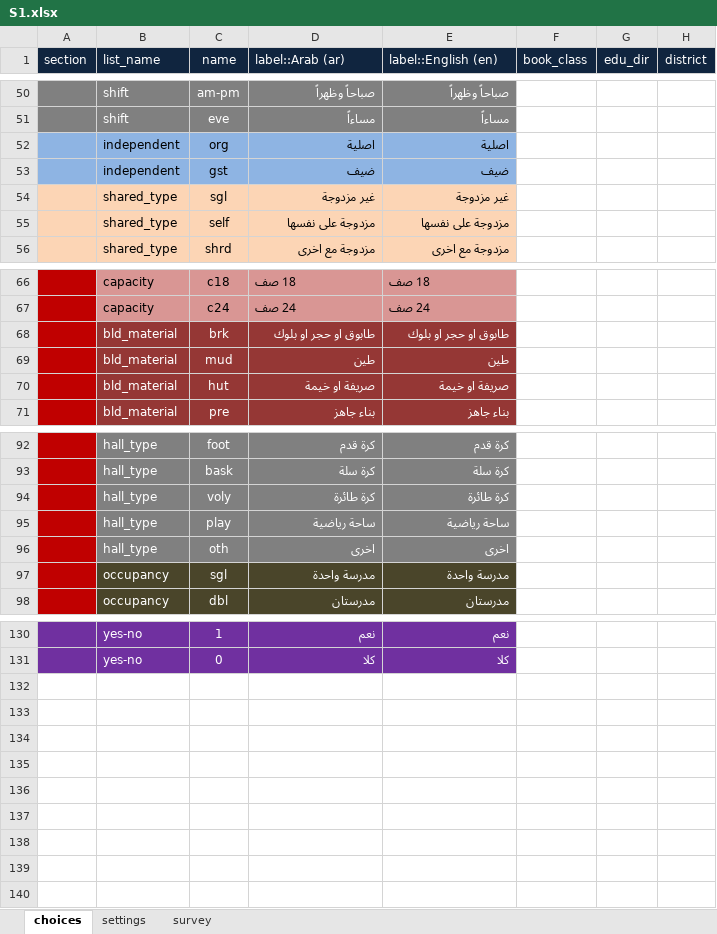
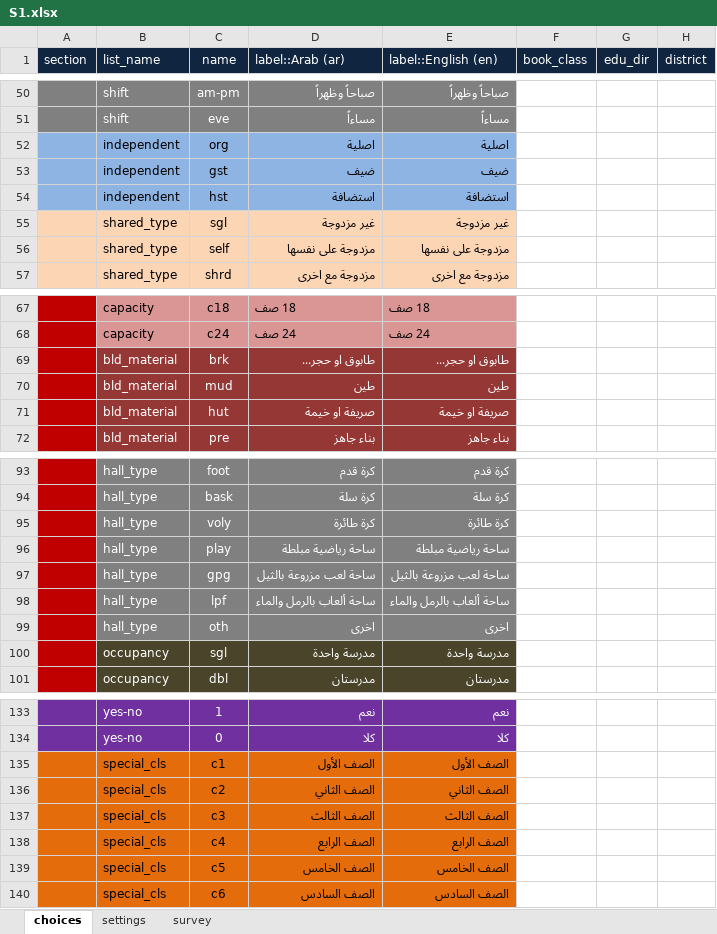
Before and after one commit to mohammedalemara/Statistical-notebook, an Excel workbook: excel/S1/S1.xlsx, sheet choices, drawn as a sheet; only a part is shown, gaps mark what is left out; values as stored, in another font and other column widths than the file's, no borders; addresses are those after the commit; the diff names each change by its address in the sheet, - before the commit and + after, or states it on an @@ line.

```diff
--- a/excel/S1/S1.xlsx (sheet choices)
+++ b/excel/S1/S1.xlsx (sheet choices)
+row 54:  | independent | hst | استضافة | استضافة
-D69 (label::Arab (ar)): طابوق او حجر او بلوك
+D69 (label::Arab (ar)): طابوق او حجر...
-E69 (label::English (en)): طابوق او حجر او بلوك
+E69 (label::English (en)): طابوق او حجر...
-D96 (label::Arab (ar)): ساحة رياضية
+D96 (label::Arab (ar)): ساحة رياضية مبلطة
-E96 (label::English (en)): ساحة رياضية
+E96 (label::English (en)): ساحة رياضية مبلطة
+row 97:  | hall_type | gpg | ساحة لعب مزروعة بالثيل | ساحة لعب مزروعة بالثيل
+row 98:  | hall_type | lpf | ساحة ألعاب بالرمل والماء | ساحة ألعاب بالرمل والماء
+row 135:  | special_cls | c1 | الصف الأول | الصف الأول
+row 136:  | special_cls | c2 | الصف الثاني | الصف الثاني
+row 137:  | special_cls | c3 | الصف الثالث | الصف الثالث
+row 138:  | special_cls | c4 | الصف الرابع | الصف الرابع
+row 139:  | special_cls | c5 | الصف الخامس | الصف الخامس
+row 140:  | special_cls | c6 | الصف السادس | الصف السادس
```
Also changed, not shown: sheet survey, hidden cells, R/الخلاصات الوزارية/data.xlsx, 14 other files.
